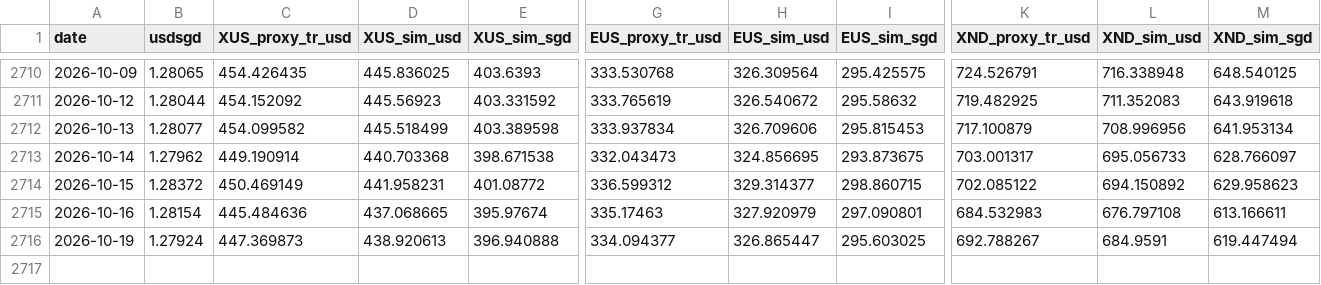
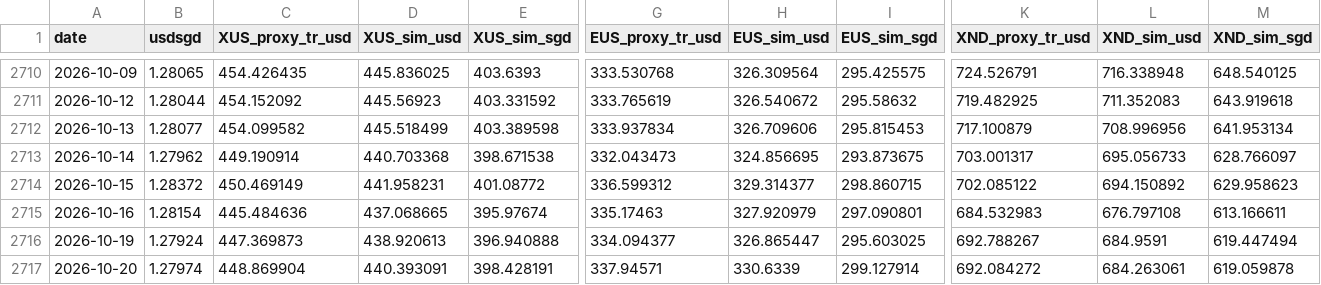
Before and after one commit to pintuwang/ETF, a CSV file: data/backfill_daily.csv, drawn as a sheet; only a part is shown, gaps mark what is left out; rows hold the shown columns only; the diff names each change by its address in the sheet, - before the commit and + after, or states it on an @@ line.

```diff
--- a/data/backfill_daily.csv
+++ b/data/backfill_daily.csv
+row 2717: 2026-10-20 | 1.27974 | 448.869904 | 440.393091 | 398.428191 | 337.94571 | 330.6339 | 299.127914 | 692.084272 | 684.263061 | 619.059878
```
Also changed, not shown: data/raw/QQQ.csv, data/raw/RSP.csv, 5 other files.
